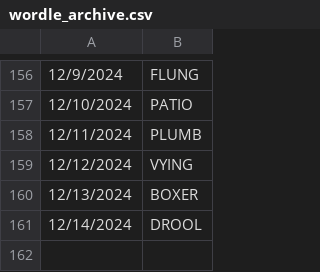
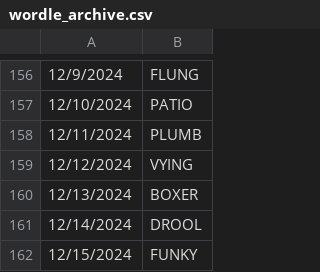
Before and after one commit to deda-72/WORDLE-archive, a CSV file: wordle_archive.csv, drawn as a sheet; only a part is shown, gaps mark what is left out.

Commit message:
Update wordle_archive.csv

```diff
--- a/wordle_archive.csv
+++ b/wordle_archive.csv
@@ -161 +161,2 @@
 12/14/2024,DROOL
+12/15/2024,FUNKY
```
